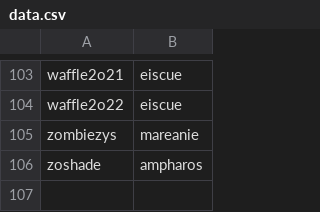
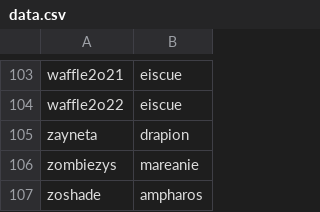
Before and after one commit to Parnassius/ps-userlist-icons, a CSV file: data.csv, drawn as a sheet; only a part is shown, gaps mark what is left out; the diff names each change by its address in the sheet, - before the commit and + after, or states it on an @@ line.

```diff
--- a/data.csv
+++ b/data.csv
+row 105: zayneta | drapion
```
Also changed, not shown: 2 other files.
